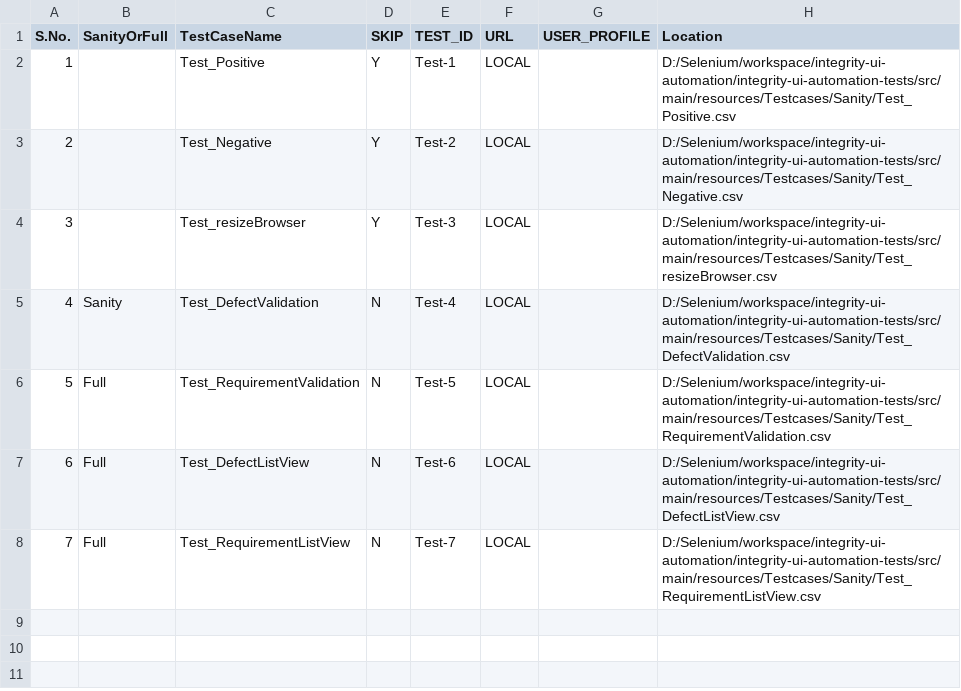
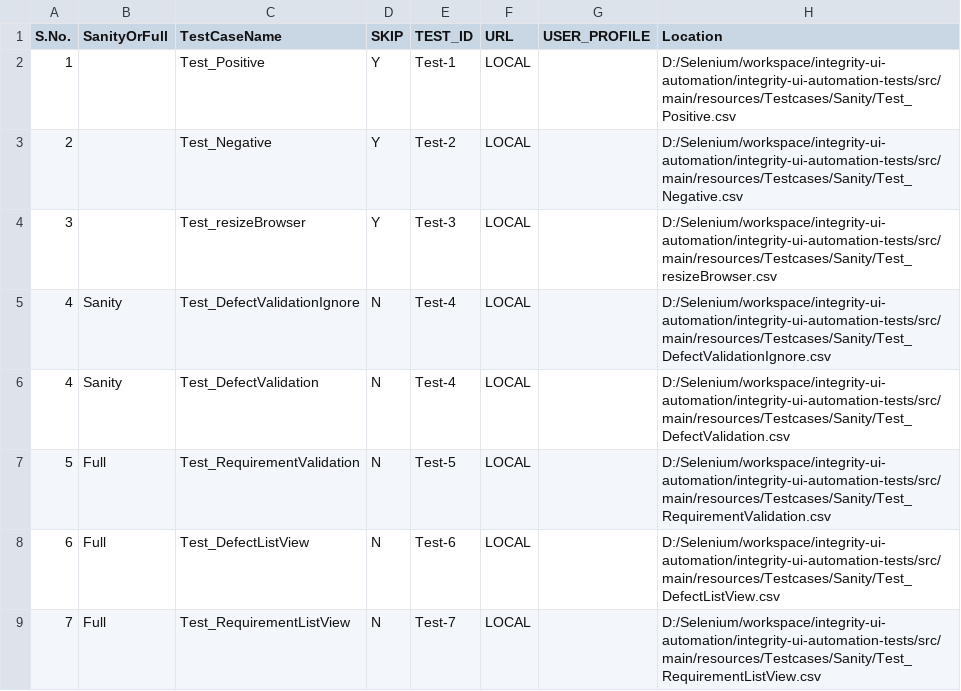
Before and after one commit to abhijeetgorecha/ui-automation, a CSV file: integrity-ui-automation/integrity-ui-automation-tests/src/main/resources/TestSuite/Suite1.csv, drawn as a sheet; the diff names each change by its address in the sheet, - before the commit and + after, or states it on an @@ line.

```diff
--- a/integrity-ui-automation/integrity-ui-automation-tests/src/main/resources/TestSuite/Suite1.csv
+++ b/integrity-ui-automation/integrity-ui-automation-tests/src/main/resources/TestSuite/Suite1.csv
+row 5: 4 | Sanity | Test_DefectValidationIgnore | N | Test-4 | LOCAL |  | D:/Selenium/workspace/integrity-ui-automation/integrity-ui-automation-tests/src/main/resources/Testcases/Sanity/Test_DefectValidationIgnore.csv
```
Also changed, not shown: 9 other files.
